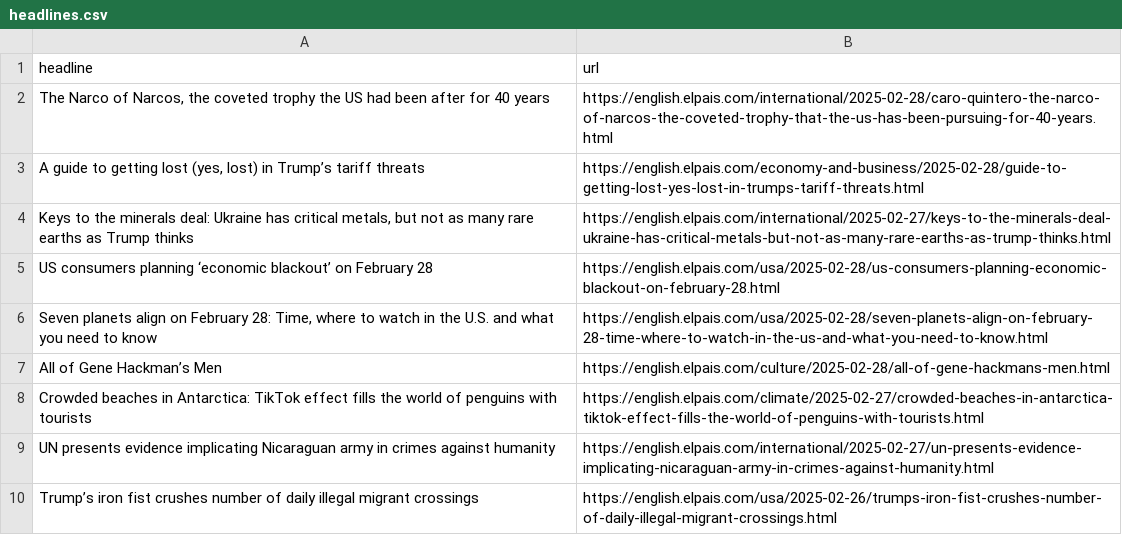
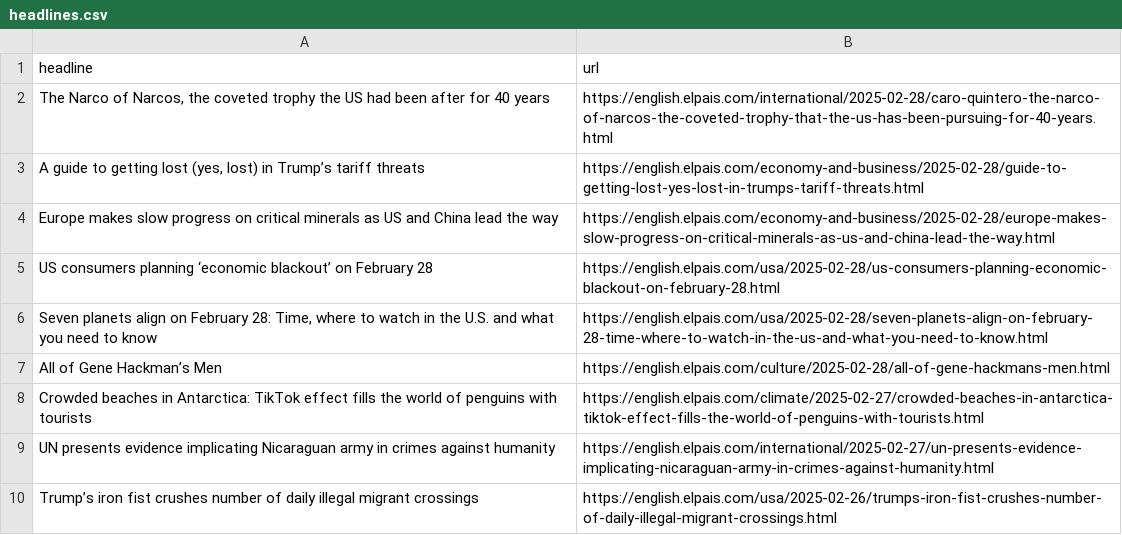
Before and after one commit to dimitriselaf/el-pais-autoscraper, a CSV file: headlines.csv, drawn as a sheet; only a part is shown.

```diff
--- a/headlines.csv
+++ b/headlines.csv
@@ -3,3 +3,3 @@ headline,url
 "A guide to getting lost (yes, lost) in Trump’s tariff threats",https://english.elpais.com/economy-and-business/2025-02-28/guide-to-getting-lost-yes-lost-in-trumps-tariff-threats.html
-"Keys to the minerals deal: Ukraine has critical metals, but not as many rare earths as Trump thinks",https://english.elpais.com/international/2025-02-27/keys-to-the-minerals-deal-ukraine-has-critical-metals-but-not-as-many-rare-earths-as-trump-thinks.html
+Europe makes slow progress on critical minerals as US and China lead the way,https://english.elpais.com/economy-and-business/2025-02-28/europe-makes-slow-progress-on-critical-minerals-as-us-and-china-lead-the-way.html
 US consumers planning ‘economic blackout’ on February 28,https://english.elpais.com/usa/2025-02-28/us-consumers-planning-economic-blackout-on-february-28.html
```
